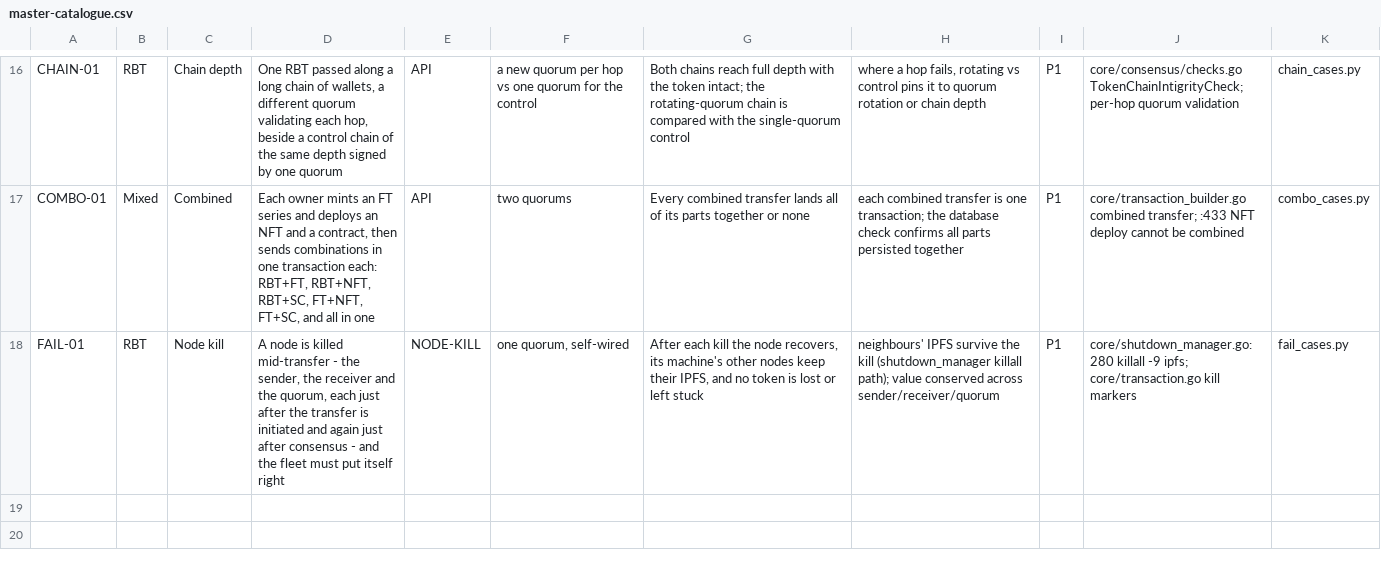
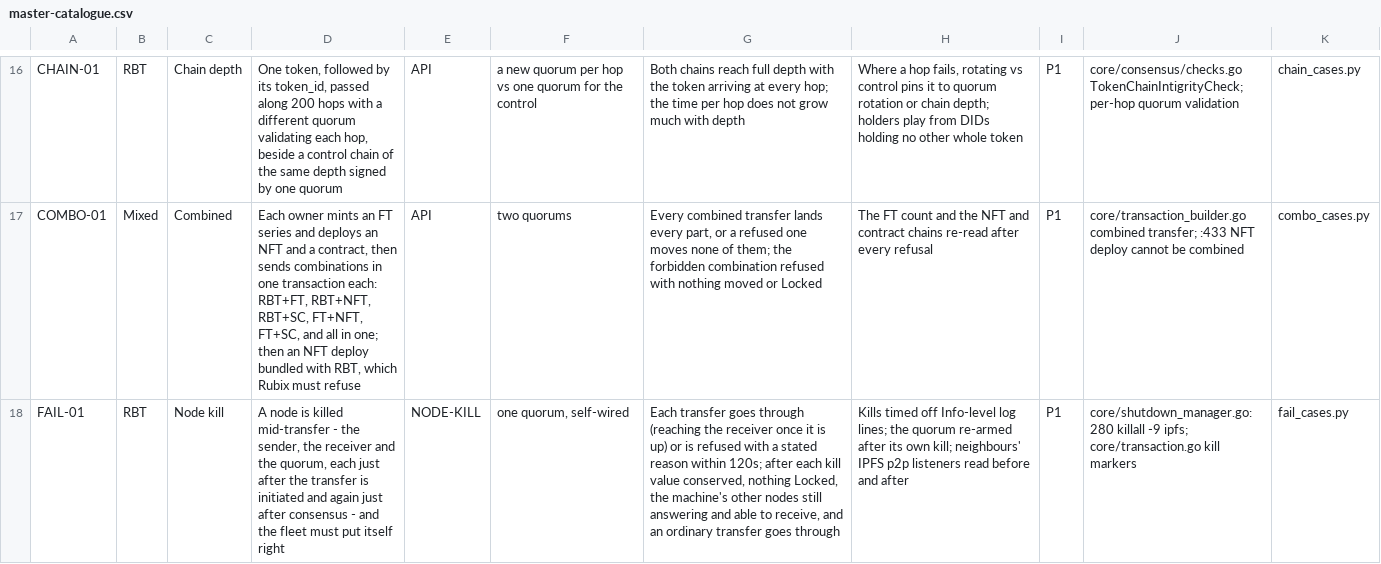
Before and after one commit to rubixchain/rubix-lab, a CSV file: controller/test-plan/master/master-catalogue.csv, drawn as a sheet; only a part is shown, gaps mark what is left out; the diff covers the shown part only; the diff names each change by its address in the sheet, - before the commit and + after, or states it on an @@ line.

```diff
--- a/controller/test-plan/master/master-catalogue.csv
+++ b/controller/test-plan/master/master-catalogue.csv
-D16: One RBT passed along a long chain of wallets, a different…
+D16: One token, followed by its token_id, passed along 200 hops with a different…
-G16: …the token intact; the rotating-quorum chain is compared with the single-quorum control
+G16: …the token arriving at every hop; the time per hop does not grow much with depth
-H16: where a hop fails, rotating vs control pins it to quorum rotation or chain depth
+H16: Where a hop fails, rotating vs control pins it to quorum rotation or chain depth; holders play from DIDs holding no other whole token
-D17: …all in one
+D17: …all in one; then an NFT deploy bundled with RBT, which Rubix must refuse
-G17: …transfer lands all of its parts together or none
+G17: …transfer lands every part, or a refused one moves none of them; the forbidden combination refused with nothing moved or Locked
-H17: each combined transfer is one transaction; the database check confirms all parts persisted together
+H17: The FT count and the NFT and contract chains re-read after every refusal
-G18: After each kill the node recovers, its machine's other nodes keep their IPFS, and no token is lost or left stuck
+G18: Each transfer goes through (reaching the receiver once it is up) or is refused with a stated reason within 120s; after each kill value conserved, nothing Locked, the machine's other nodes still answering and able to receive, and an ordinary transfer goes through
-H18: neighbours' IPFS survive the kill (shutdown_manager killall path); value conserved across sender/receiver/quorum
+H18: Kills timed off Info-level log lines; the quorum re-armed after its own kill; neighbours' IPFS p2p listeners read before and after
```
Also changed, not shown: 30 edited cells elsewhere in this file, 16 other files.
